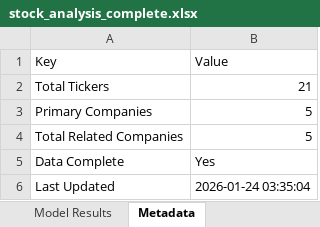
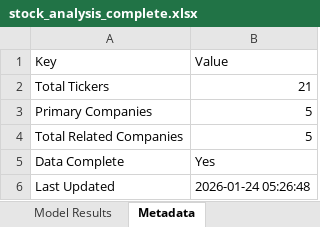
Before and after one commit to KumananMahalingam/Trading, an Excel workbook: stock_analysis_complete.xlsx, sheet Metadata, drawn as a sheet; values as stored, in another font and other column widths than the file's, no borders; the diff names each change by its address in the sheet, - before the commit and + after, or states it on an @@ line.

```diff
--- a/stock_analysis_complete.xlsx (sheet Metadata)
+++ b/stock_analysis_complete.xlsx (sheet Metadata)
-B6 (Value): 2026-01-24 03:35:04
+B6 (Value): 2026-01-24 05:26:48
```
Also changed, not shown: sheet Model Results, sheet Alpha Formulas, 13 other files.
